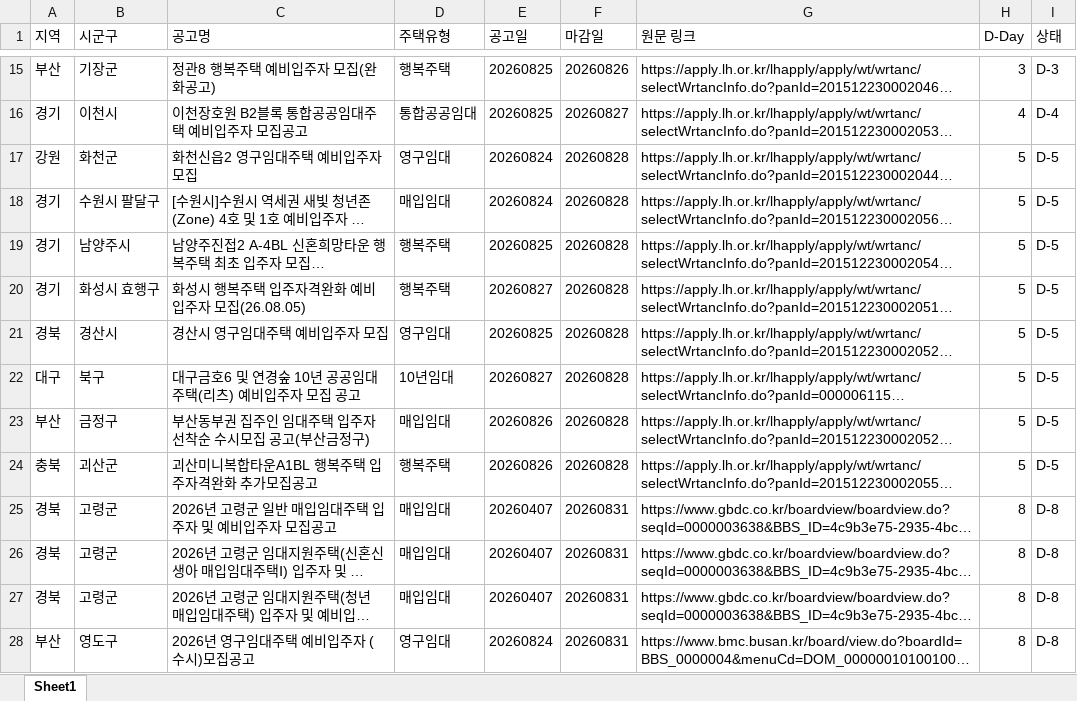
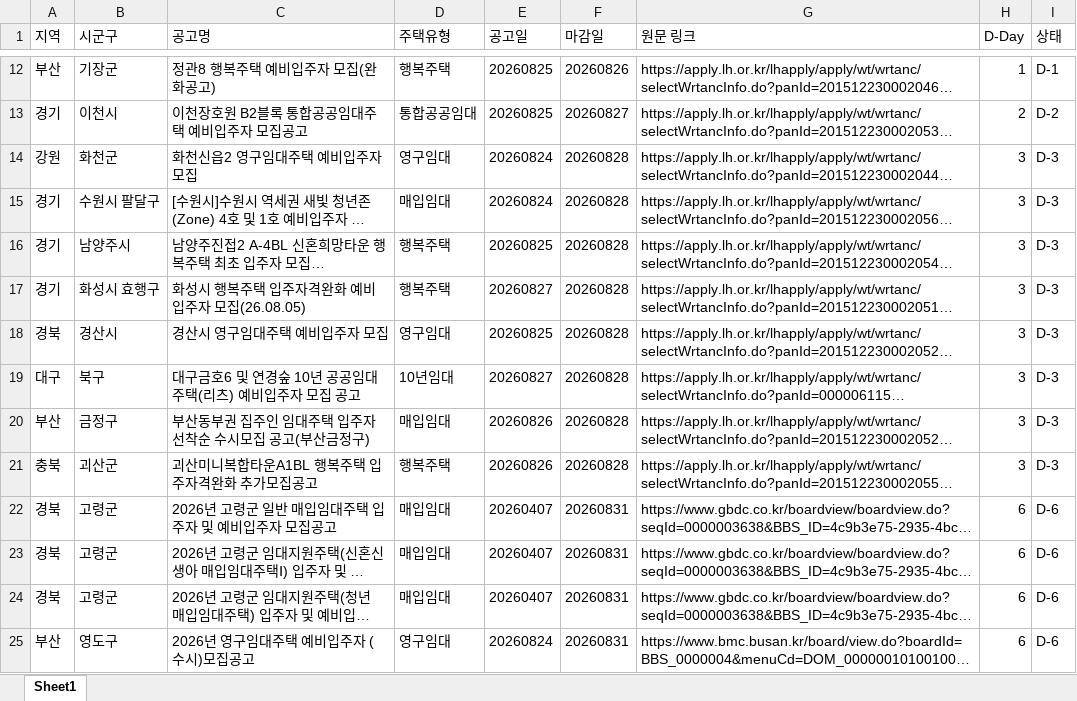
Before and after one commit to wnsdnjs867-svg/housing-dashboard, an Excel workbook: housing_notices.xlsx, sheet Sheet1, drawn as a sheet; only a part is shown, gaps mark what is left out; long unchanged cells end in …; values as stored, in another font and other column widths than the file's, no borders; addresses are those after the commit; the diff covers the shown part only; the diff names each change by its address in the sheet, - before the commit and + after, or states it on an @@ line.

```diff
--- a/housing_notices.xlsx (sheet Sheet1)
+++ b/housing_notices.xlsx (sheet Sheet1)
-H12 (D-Day): 3
+H12 (D-Day): 1
-I12 (상태): D-3
+I12 (상태): D-1
-H13 (D-Day): 4
+H13 (D-Day): 2
-I13 (상태): D-4
+I13 (상태): D-2
-H14:H21 (D-Day): 5
+H14:H21 (D-Day): 3
-I14:I21 (상태): D-5
+I14:I21 (상태): D-3
-H22:H25 (D-Day): 8
+H22:H25 (D-Day): 6
-I22:I25 (상태): D-8
+I22:I25 (상태): D-6
```
Also changed, not shown: other rows of this sheet, 2 other files.
